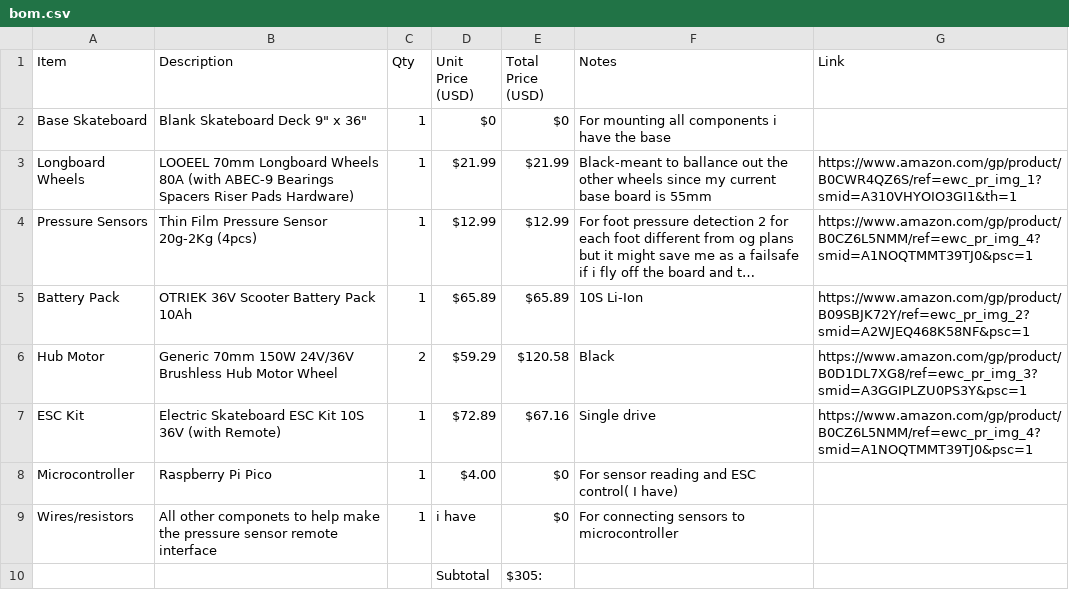
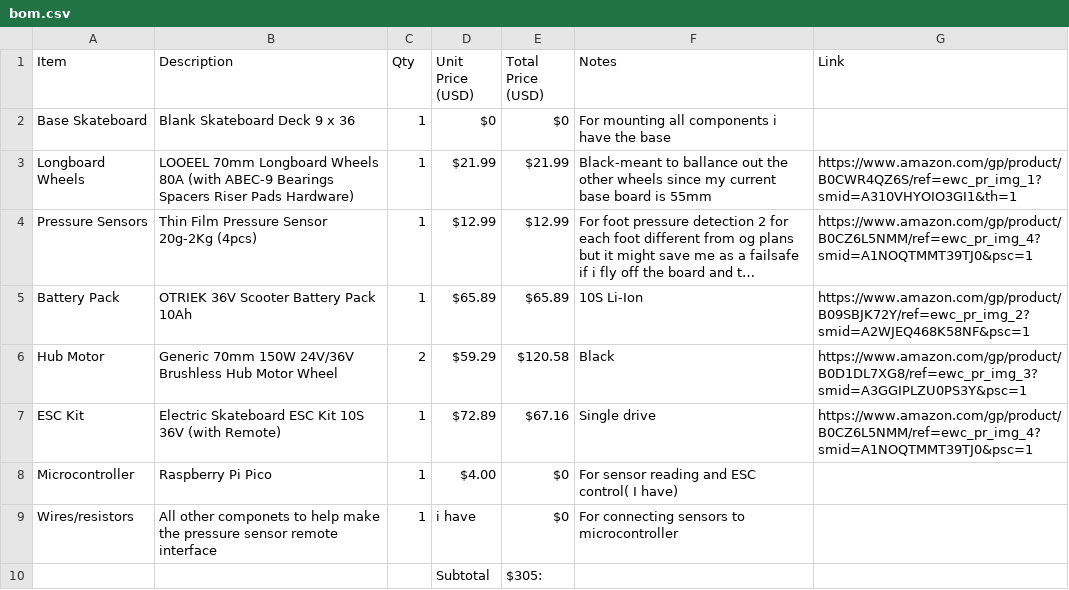
Before and after one commit to YashasSingh/Highway-skateboard, a CSV file: bom.csv, drawn as a sheet; long unchanged cells end in …; the diff names each change by its address in the sheet, - before the commit and + after, or states it on an @@ line.

Commit message:
Add files via upload

```diff
--- a/bom.csv
+++ b/bom.csv
-B2 (Description): Blank Skateboard Deck 9" x 36"
+B2 (Description): Blank Skateboard Deck 9 x 36
```
